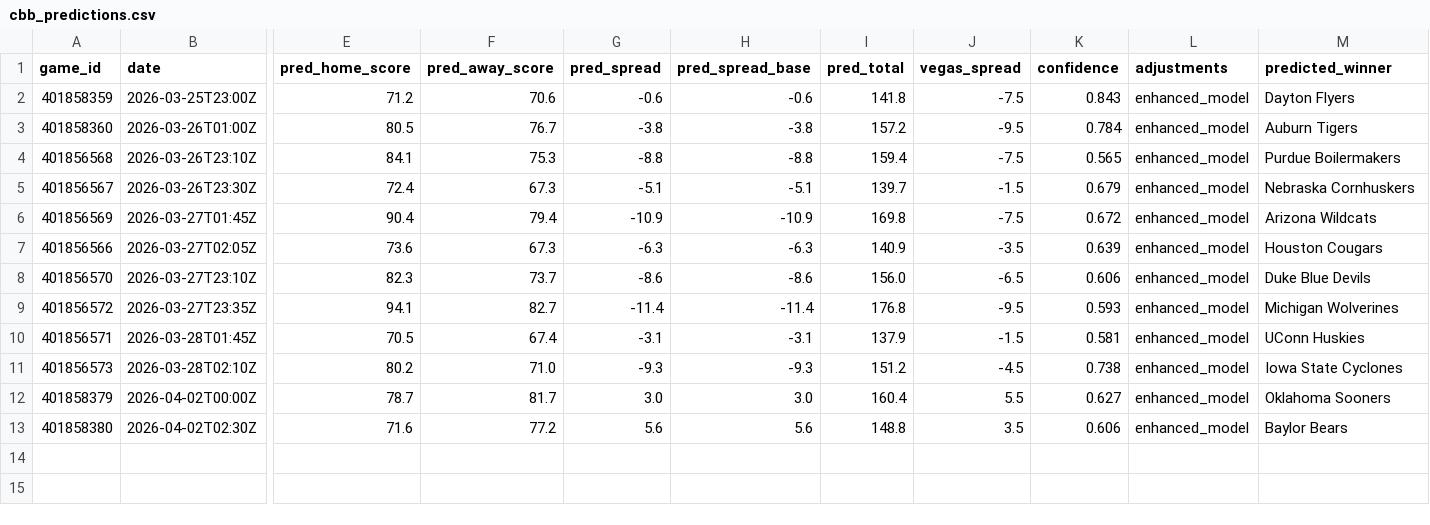
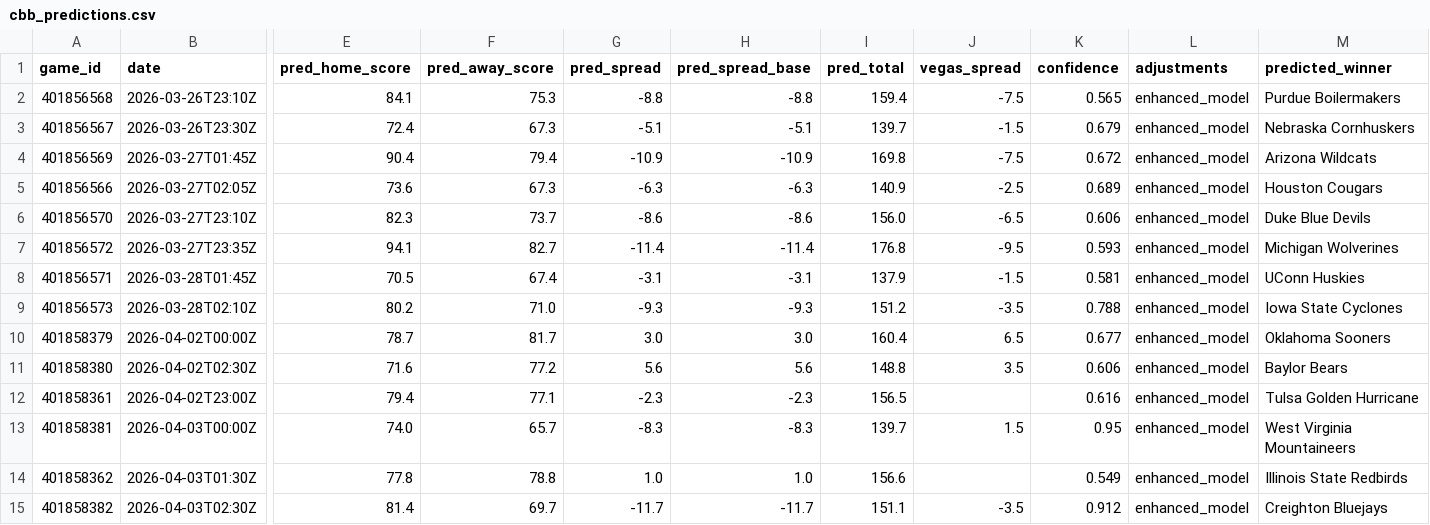
Before and after one commit to mckayje3/eagle-sports, a CSV file: cbb_predictions.csv, drawn as a sheet; only a part is shown, gaps mark what is left out; removed rows and columns are numbered as before the commit, all else as after; rows hold the shown columns only; the diff names each change by its address in the sheet, - before the commit and + after, or states it on an @@ line.

```diff
--- a/cbb_predictions.csv
+++ b/cbb_predictions.csv
-row 2: 401858359 | 2026-03-25T23:00Z | 71.2 | 70.6 | -0.6 | -0.6 | 141.8 | -7.5 | 0.843 | enhanced_model | Dayton Flyers
-row 3: 401858360 | 2026-03-26T01:00Z | 80.5 | 76.7 | -3.8 | -3.8 | 157.2 | -9.5 | 0.784 | enhanced_model | Auburn Tigers
-J5 (vegas_spread): -3.5
+J5 (vegas_spread): -2.5
-K5 (confidence): 0.639
+K5 (confidence): 0.689
-J9 (vegas_spread): -4.5
+J9 (vegas_spread): -3.5
-K9 (confidence): 0.738
+K9 (confidence): 0.788
-J10 (vegas_spread): 5.5
+J10 (vegas_spread): 6.5
-K10 (confidence): 0.627
+K10 (confidence): 0.677
+row 12: 401858361 | 2026-04-02T23:00Z | 79.4 | 77.1 | -2.3 | -2.3 | 156.5 |  | 0.616 | enhanced_model | Tulsa Golden Hurricane
+row 13: 401858381 | 2026-04-03T00:00Z | 74.0 | 65.7 | -8.3 | -8.3 | 139.7 | 1.5 | 0.95 | enhanced_model | West Virginia Mountaineers
+row 14: 401858362 | 2026-04-03T01:30Z | 77.8 | 78.8 | 1.0 | 1.0 | 156.6 |  | 0.549 | enhanced_model | Illinois State Redbirds
+row 15: 401858382 | 2026-04-03T02:30Z | 81.4 | 69.7 | -11.7 | -11.7 | 151.1 | -3.5 | 0.912 | enhanced_model | Creighton Bluejays
```
Also changed, not shown: nba_current_predictions.csv, nhl_current_predictions.csv, 3 other files.
